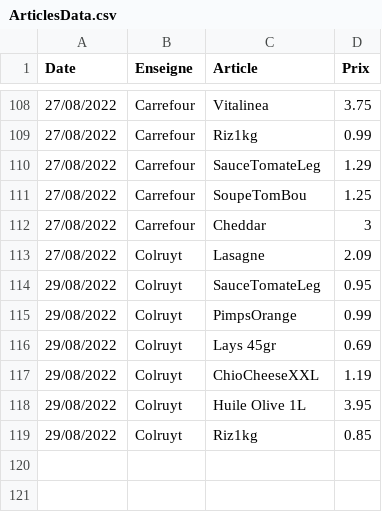
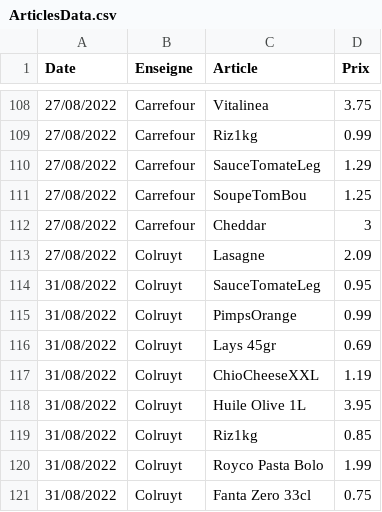
Before and after one commit to TuxStory/ComPrix, a CSV file: ArticlesData.csv, drawn as a sheet; only a part is shown, gaps mark what is left out.

Commit message:
Correction

```diff
--- a/ArticlesData.csv
+++ b/ArticlesData.csv
@@ -113,7 +113,9 @@ Date,Enseigne,Article,Prix
 27/08/2022,Colruyt,Lasagne,2.09
-29/08/2022,Colruyt,SauceTomateLeg,0.95
-29/08/2022,Colruyt,PimpsOrange,0.99
-29/08/2022,Colruyt,Lays 45gr,0.69
-29/08/2022,Colruyt,ChioCheeseXXL,1.19
-29/08/2022,Colruyt,Huile Olive 1L,3.95
-29/08/2022,Colruyt,Riz1kg,0.85
+31/08/2022,Colruyt,SauceTomateLeg,0.95
+31/08/2022,Colruyt,PimpsOrange,0.99
+31/08/2022,Colruyt,Lays 45gr,0.69
+31/08/2022,Colruyt,ChioCheeseXXL,1.19
+31/08/2022,Colruyt,Huile Olive 1L,3.95
+31/08/2022,Colruyt,Riz1kg,0.85
+31/08/2022,Colruyt,Royco Pasta Bolo,1.99
+31/08/2022,Colruyt,Fanta Zero 33cl,0.75
```
